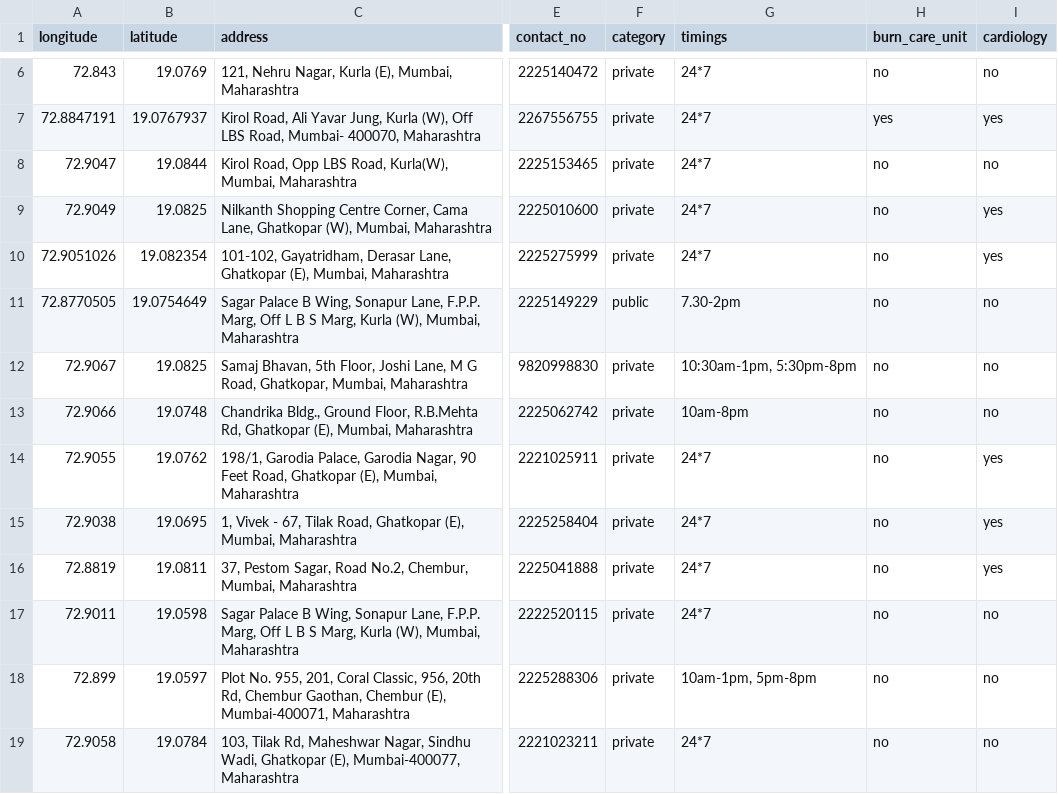
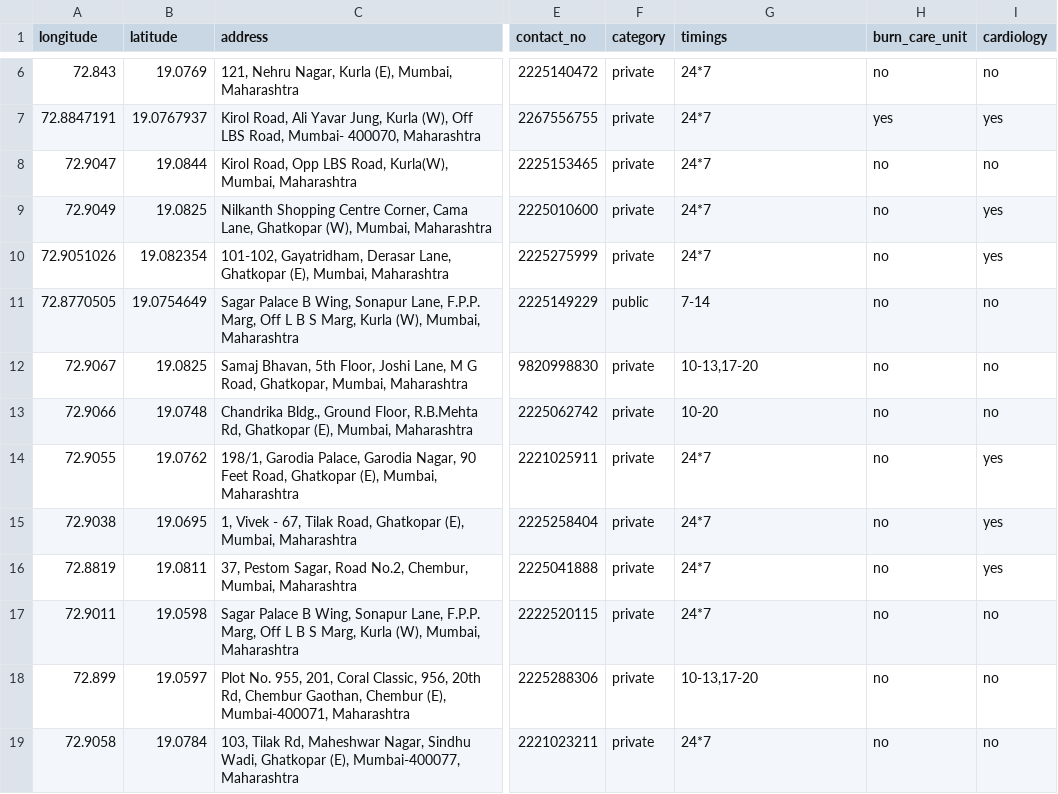
Before and after one commit to Pawarpremlata/SahaayWEBUI, a CSV file: public/data/hospital.csv (was public/data/kurla.csv), drawn as a sheet; only a part is shown, gaps mark what is left out; the diff covers the shown part only; the diff names each change by its address in the sheet, - before the commit and + after, or states it on an @@ line.

```diff
--- a/public/data/kurla.csv
+++ b/public/data/hospital.csv
-G11 (timings): 7.30-2pm
+G11 (timings): 7-14
-G12 (timings): 10:30am-1pm, 5:30pm-8pm
+G12 (timings): 10-13,17-20
-G13 (timings): 10am-8pm
+G13 (timings): 10-20
-G18 (timings): 10am-1pm, 5pm-8pm
+G18 (timings): 10-13,17-20
```
Also changed, not shown: 11 edited cells elsewhere in this file, 25 other files.
